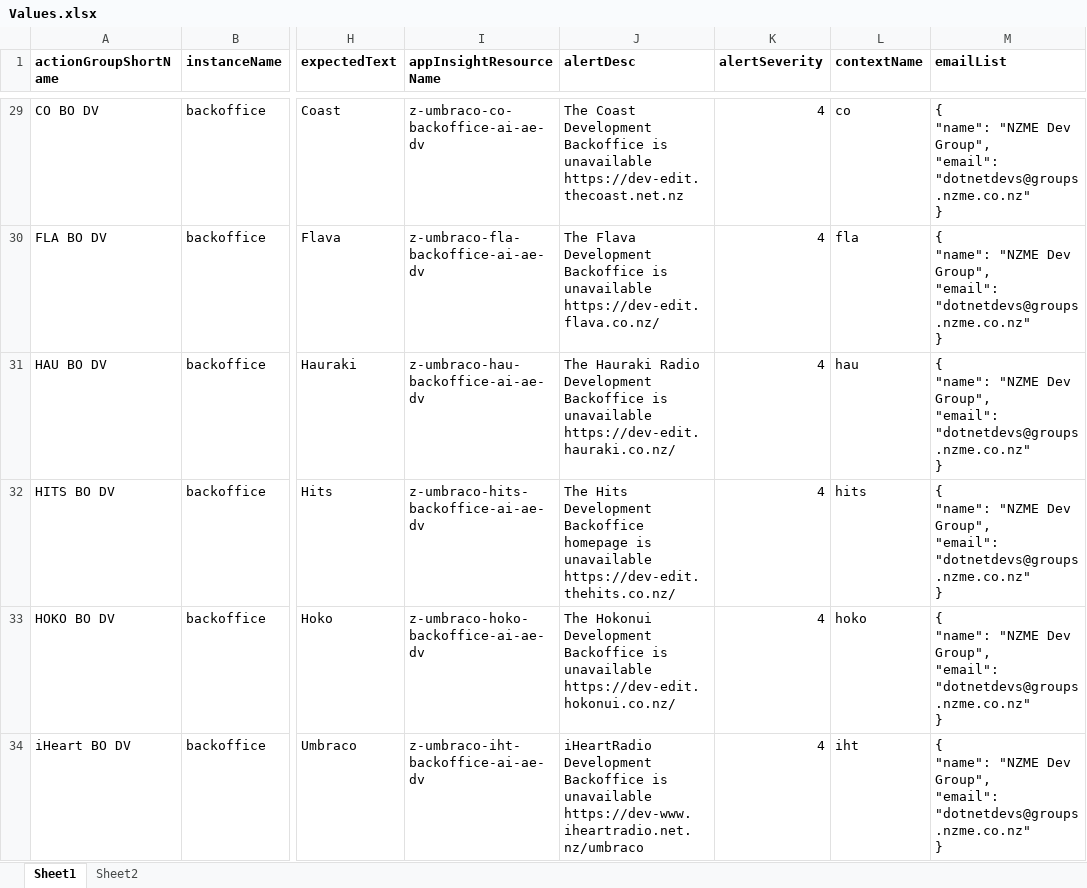
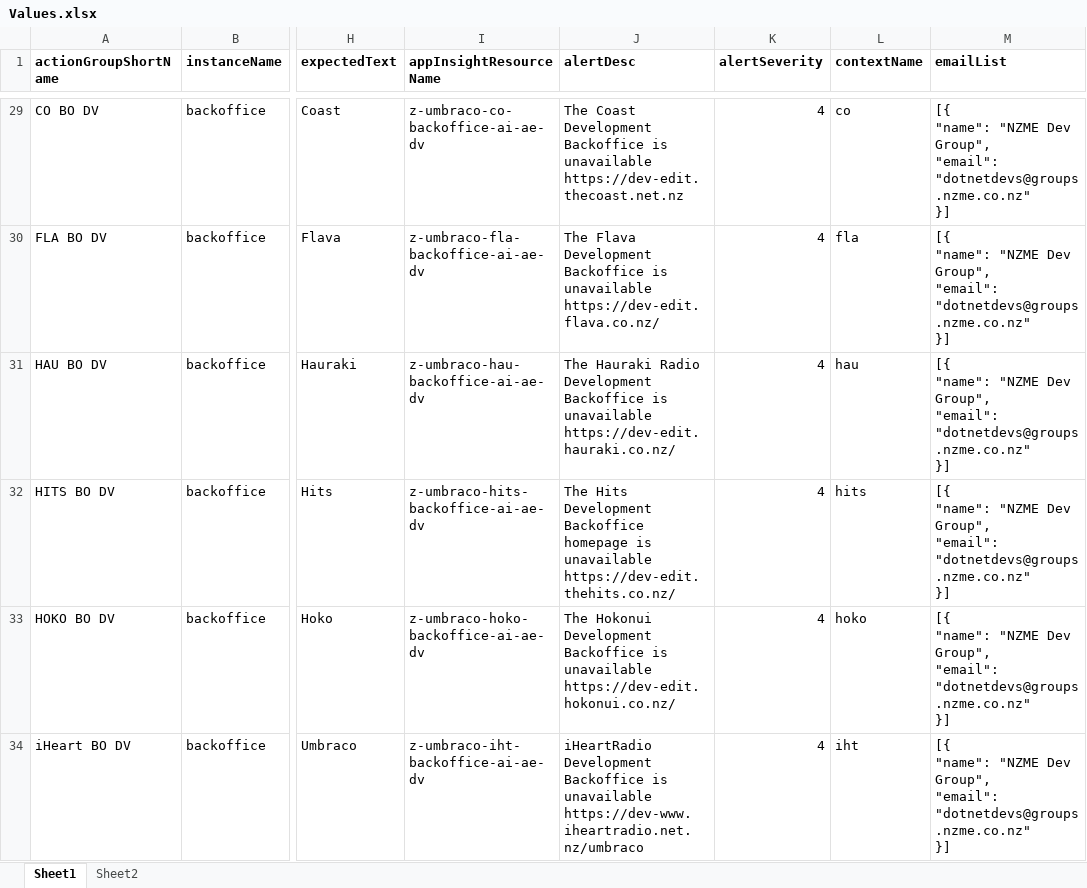
Before and after one commit to faithbr1nger/ExcelToJson, an Excel workbook: bin/Debug/netcoreapp2.1/Input/Values.xlsx, sheet Sheet1, drawn as a sheet; only a part is shown, gaps mark what is left out; values as stored, in another font and other column widths than the file's, no borders; ↵ is a line break in a cell; the diff covers the shown part only; the diff names each change by its address in the sheet, - before the commit and + after, or states it on an @@ line.

```diff
--- a/bin/Debug/netcoreapp2.1/Input/Values.xlsx (sheet Sheet1)
+++ b/bin/Debug/netcoreapp2.1/Input/Values.xlsx (sheet Sheet1)
-M29:M34 (emailList): { ↵ "name": "NZME Dev Group", ↵ "email": "dotnetdevs@groups.nzme.co.nz" ↵ }
+M29:M34 (emailList): [{ ↵ "name": "NZME Dev Group", ↵ "email": "dotnetdevs@groups.nzme.co.nz" ↵ }]
```
Also changed, not shown: 44 edited cells elsewhere in this sheet, Values.xlsx, 10 other files.
